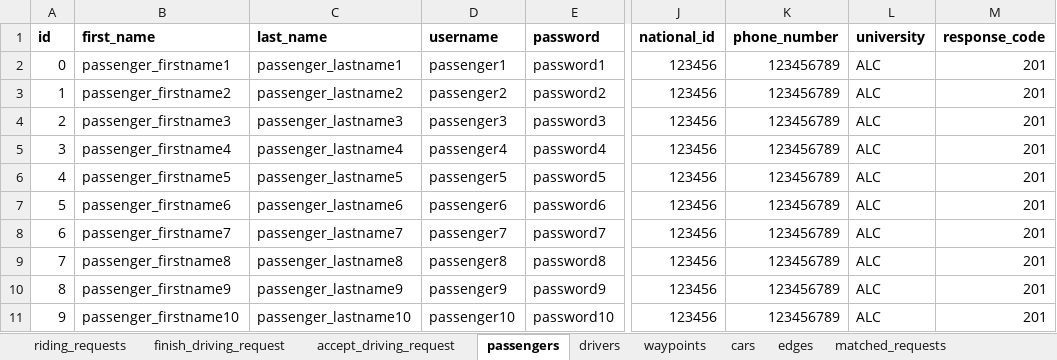
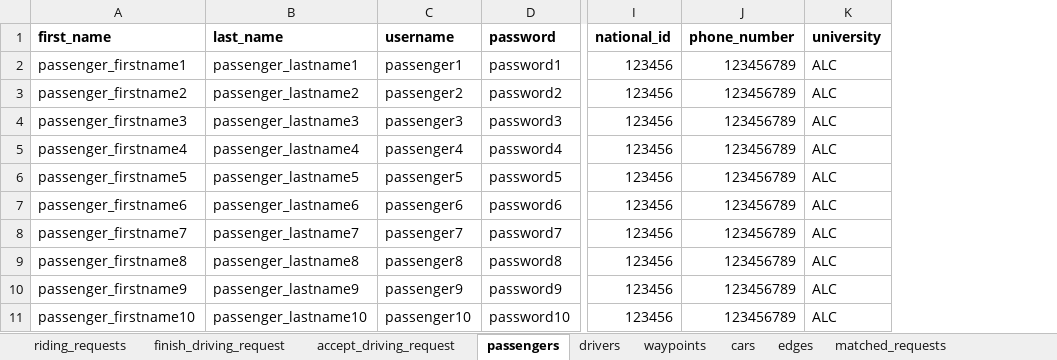
Before and after one commit to Emmastro/turage, an Excel workbook: ride/test_data/data_valid.xlsx, sheet passengers, drawn as a sheet; only a part is shown, gaps mark what is left out; values as stored, in another font and other column widths than the file's, no borders; table styles not drawn; the diff names each change by its address in the sheet, - before the commit and + after, or states it on an @@ line.

```diff
--- a/ride/test_data/data_valid.xlsx (sheet passengers)
+++ b/ride/test_data/data_valid.xlsx (sheet passengers)
-column A (id), rows 2-11: 0 | 1 | 2 | 3 | 4 | 5 | 6 | 7 | 8 | 9
-column M (response_code), rows 2-11: all 201
```
Also changed, not shown: sheet edges, sheet waypoints, sheet cars, sheet drivers, 7 other files.
